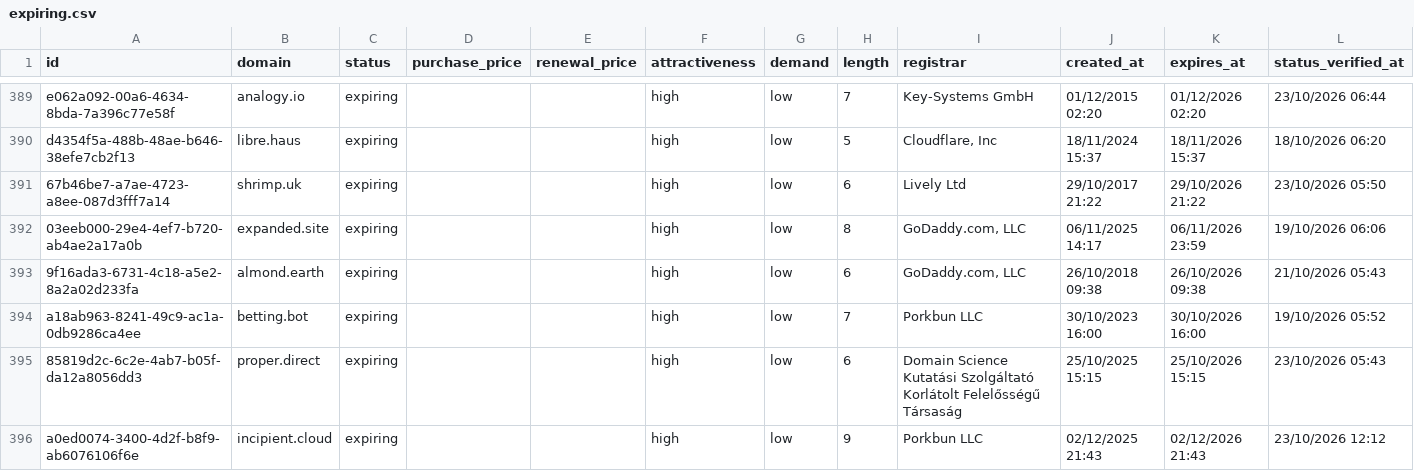
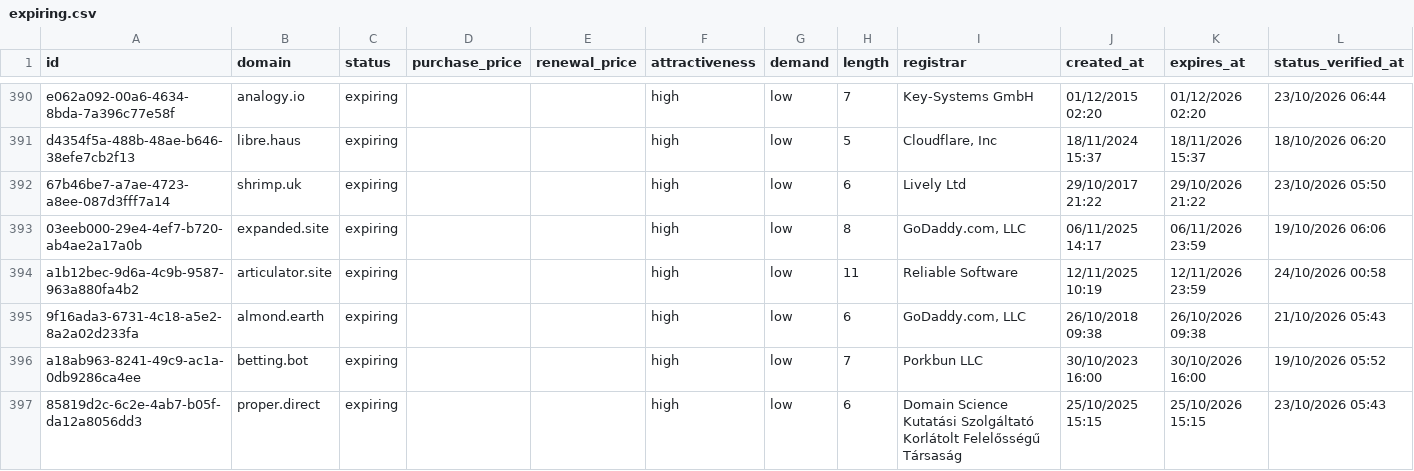
Before and after one commit to UniqueDomains/expiring-oneword-domains, a CSV file: expiring.csv, drawn as a sheet; only a part is shown, gaps mark what is left out; the shorter side is filled out with more unchanged rows; the diff covers the shown part only.

```diff
--- a/expiring.csv
+++ b/expiring.csv
@@ -392,2 +393,3 @@ d4354f5a-488b-48ae-b646-38efe7cb2f13,libre.haus,expiring,,,high,low,5,"Cloudflar
 03eeb000-29e4-4ef7-b720-ab4ae2a17a0b,expanded.site,expiring,,,high,low,8,"GoDaddy.com, LLC",06/11/2025 14:17,06/11/2026 23:59,19/10/2026 06:06
+a1b12bec-9d6a-4c9b-9587-963a880fa4b2,articulator.site,expiring,,,high,low,11,Reliable Software,12/11/2025 10:19,12/11/2026 23:59,24/10/2026 00:58
 9f16ada3-6731-4c18-a5e2-8a2a02d233fa,almond.earth,expiring,,,high,low,6,"GoDaddy.com, LLC",26/10/2018 09:38,26/10/2026 09:38,21/10/2026 05:43
```
Also changed, not shown: 6 added rows, 7 removed rows and 2 edited cells elsewhere in this file, 1 other file.
